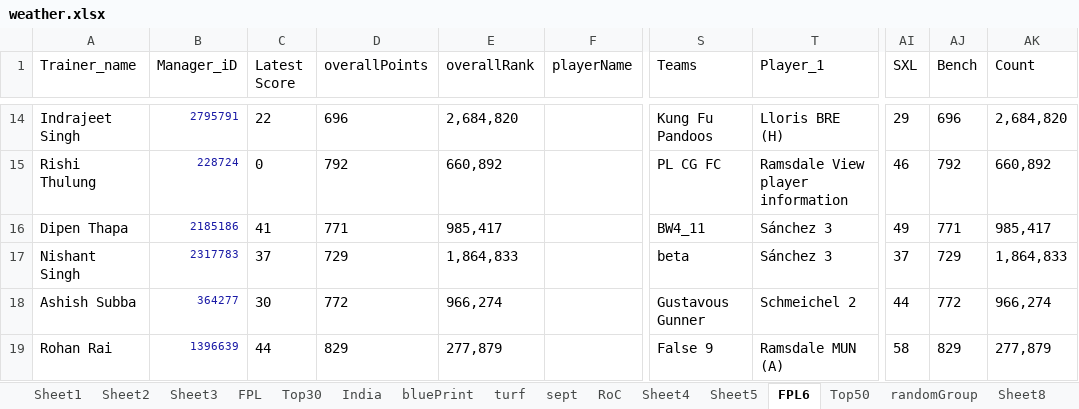
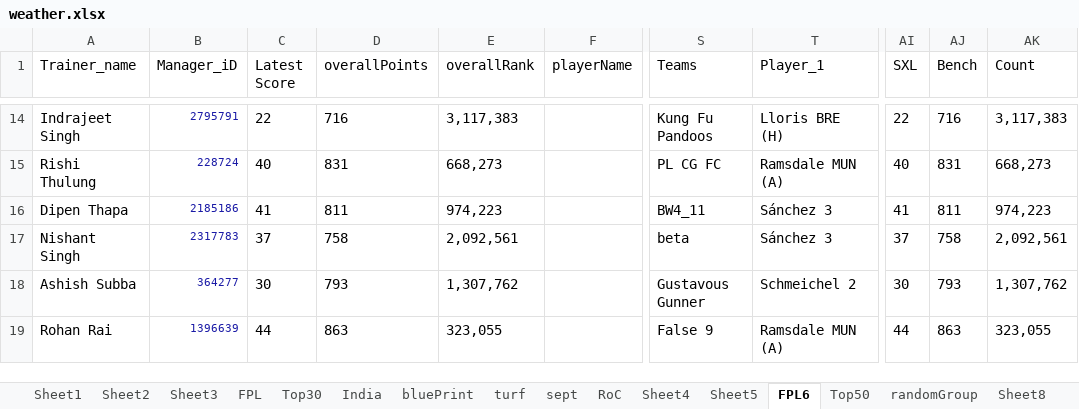
Before and after one commit to TenForBen/TenForBen.github.io, an Excel workbook: EdisonLogs/weather.xlsx, sheet FPL6, drawn as a sheet; only a part is shown, gaps mark what is left out; values as stored, in another font and other column widths than the file's, no borders; the diff covers the shown part only; the diff names each change by its address in the sheet, - before the commit and + after, or states it on an @@ line.

```diff
--- a/EdisonLogs/weather.xlsx (sheet FPL6)
+++ b/EdisonLogs/weather.xlsx (sheet FPL6)
-D14 (overallPoints): 696
+D14 (overallPoints): 716
-E14 (overallRank): 2,684,820
+E14 (overallRank): 3,117,383
-AI14 (SXL): 29
+AI14 (SXL): 22
-AJ14 (Bench): 696
+AJ14 (Bench): 716
-AK14 (Count): 2,684,820
+AK14 (Count): 3,117,383
-C15 (Latest Score): 0
+C15 (Latest Score): 40
-D15 (overallPoints): 792
+D15 (overallPoints): 831
-E15 (overallRank): 660,892
+E15 (overallRank): 668,273
-T15 (Player_1): Ramsdale View player information
+T15 (Player_1): Ramsdale MUN (A)
-AI15 (SXL): 46
+AI15 (SXL): 40
-AJ15 (Bench): 792
+AJ15 (Bench): 831
-AK15 (Count): 660,892
+AK15 (Count): 668,273
-D16 (overallPoints): 771
+D16 (overallPoints): 811
-E16 (overallRank): 985,417
+E16 (overallRank): 974,223
-AI16 (SXL): 49
+AI16 (SXL): 41
-AJ16 (Bench): 771
+AJ16 (Bench): 811
-AK16 (Count): 985,417
+AK16 (Count): 974,223
-D17 (overallPoints): 729
+D17 (overallPoints): 758
-E17 (overallRank): 1,864,833
+E17 (overallRank): 2,092,561
-AJ17 (Bench): 729
+AJ17 (Bench): 758
-AK17 (Count): 1,864,833
+AK17 (Count): 2,092,561
-D18 (overallPoints): 772
+D18 (overallPoints): 793
-E18 (overallRank): 966,274
+E18 (overallRank): 1,307,762
-AI18 (SXL): 44
+AI18 (SXL): 30
-AJ18 (Bench): 772
+AJ18 (Bench): 793
-AK18 (Count): 966,274
+AK18 (Count): 1,307,762
-D19 (overallPoints): 829
+D19 (overallPoints): 863
-E19 (overallRank): 277,879
+E19 (overallRank): 323,055
-AI19 (SXL): 58
+AI19 (SXL): 44
-AJ19 (Bench): 829
+AJ19 (Bench): 863
-AK19 (Count): 277,879
+AK19 (Count): 323,055
```
Also changed, not shown: 137 edited cells elsewhere in this sheet, FPL/Excellent JSON.xlsm, 15 other files.
